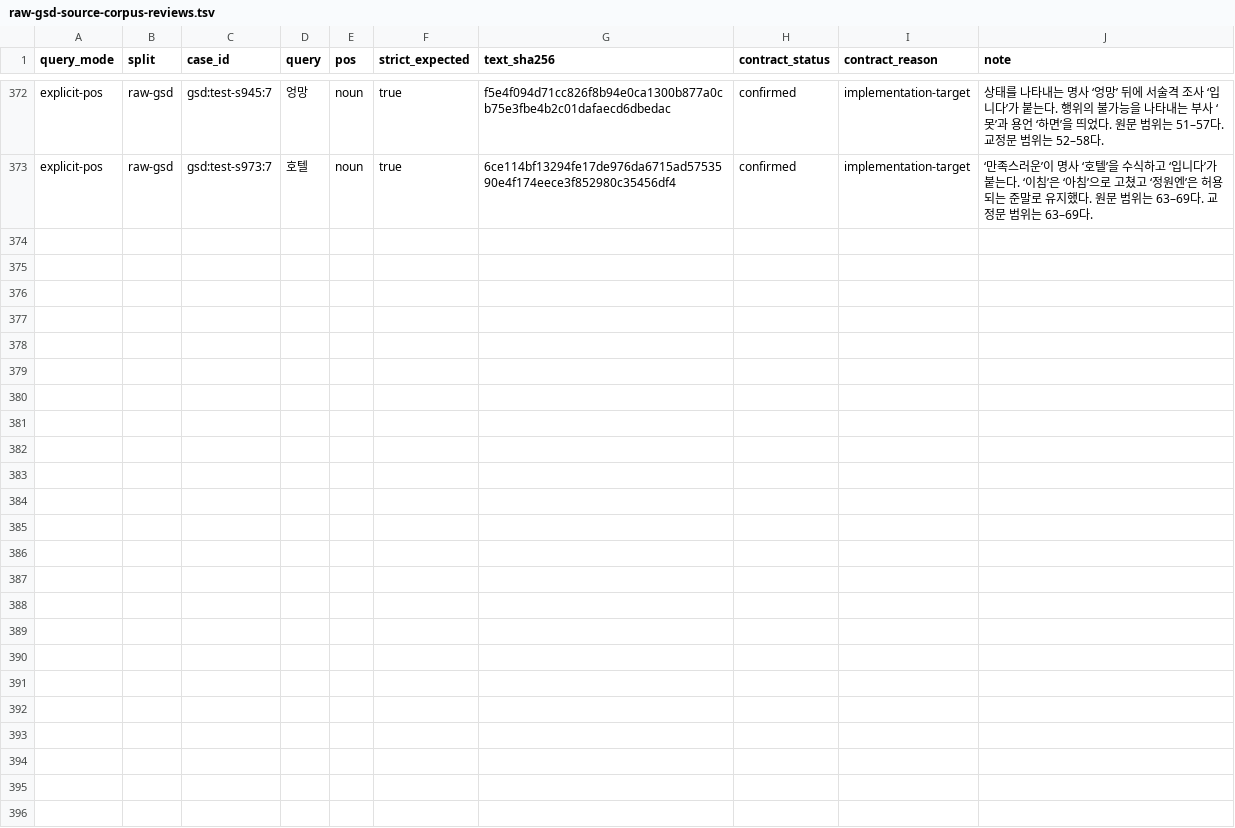
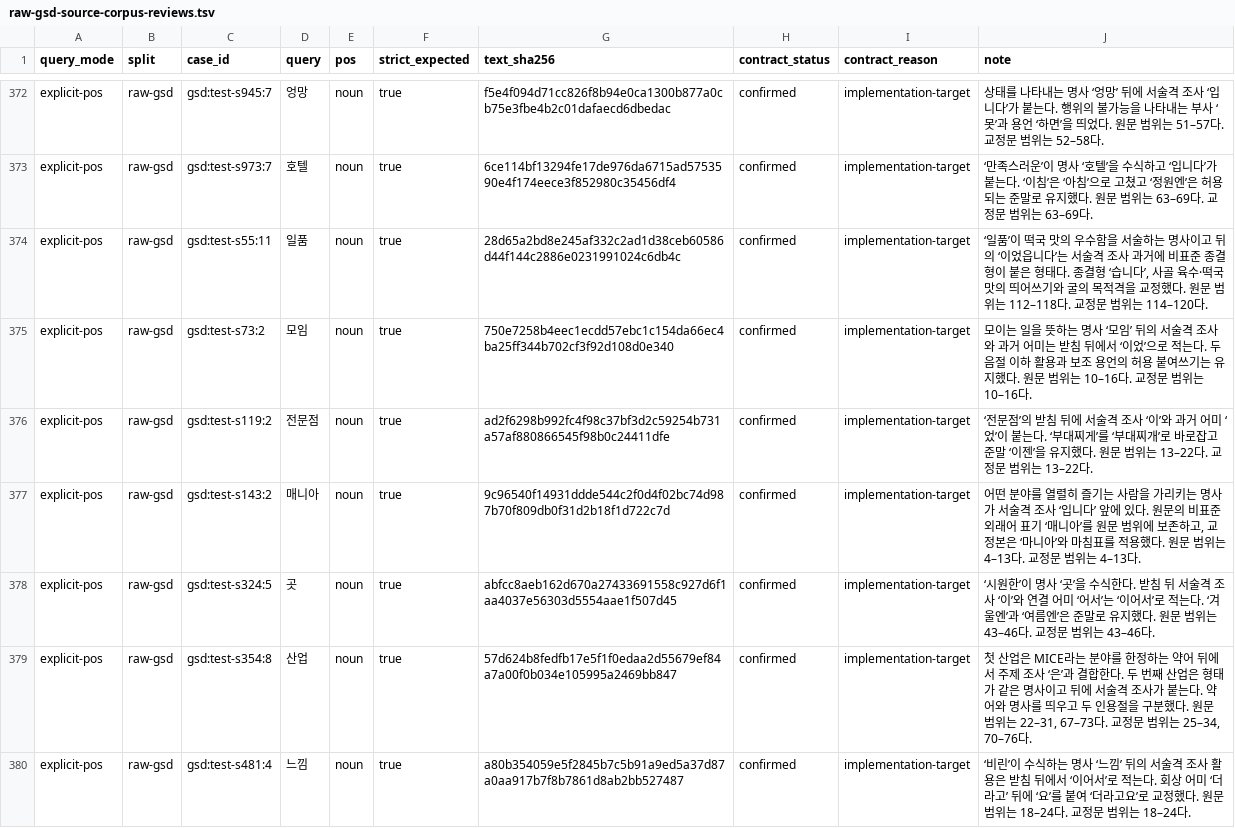
Before and after one commit to SeokminHong/kfind, a TSV file: tools/morph-compare/raw-gsd-source-corpus-reviews.tsv, drawn as a sheet; only a part is shown, gaps mark what is left out; the diff covers the shown part only.

Commit message:
test(benchmark): 서술격 조사 원문 주석의 오탐과 누락을 확인

```diff
--- a/tools/morph-compare/raw-gsd-source-corpus-reviews.tsv
+++ b/tools/morph-compare/raw-gsd-source-corpus-reviews.tsv
@@ -373 +373,8 @@ explicit-pos	raw-gsd	gsd:test-s945:7	엉망	noun	true	f5e4f094d71cc826f8b94e0ca1
 explicit-pos	raw-gsd	gsd:test-s973:7	호텔	noun	true	6ce114bf13294fe17de976da6715ad5753590e4f174eece3f852980c35456df4	confirmed	implementation-target	‘만족스러운’이 명사 ‘호텔’을 수식하고 ‘입니다’가 붙는다. ‘이침’은 ‘아침’으로 고쳤고 ‘정원엔’은 허용되는 준말로 유지했다. 원문 범위는 63–69다. 교정문 범위는 63–69다.
+explicit-pos	raw-gsd	gsd:test-s55:11	일품	noun	true	28d65a2bd8e245af332c2ad1d38ceb60586d44f144c2886e0231991024c6db4c	confirmed	implementation-target	‘일품’이 떡국 맛의 우수함을 서술하는 명사이고 뒤의 ‘이었읍니다’는 서술격 조사 과거에 비표준 종결형이 붙은 형태다. 종결형 ‘습니다’, 사골 육수·떡국 맛의 띄어쓰기와 굴의 목적격을 교정했다. 원문 범위는 112–118다. 교정문 범위는 114–120다.
+explicit-pos	raw-gsd	gsd:test-s73:2	모임	noun	true	750e7258b4eec1ecdd57ebc1c154da66ec4ba25ff344b702cf3f92d108d0e340	confirmed	implementation-target	모이는 일을 뜻하는 명사 ‘모임’ 뒤의 서술격 조사와 과거 어미는 받침 뒤에서 ‘이었’으로 적는다. 두 음절 이하 활용과 보조 용언의 허용 붙여쓰기는 유지했다. 원문 범위는 10–16다. 교정문 범위는 10–16다.
+explicit-pos	raw-gsd	gsd:test-s119:2	전문점	noun	true	ad2f6298b992fc4f98c37bf3d2c59254b731a57af880866545f98b0c24411dfe	confirmed	implementation-target	‘전문점’의 받침 뒤에 서술격 조사 ‘이’와 과거 어미 ‘었’이 붙는다. ‘부대찌게’를 ‘부대찌개’로 바로잡고 준말 ‘이젠’을 유지했다. 원문 범위는 13–22다. 교정문 범위는 13–22다.
+explicit-pos	raw-gsd	gsd:test-s143:2	매니아	noun	true	9c96540f14931ddde544c2f0d4f02bc74d987b70f809db0f31d2b18f1d722c7d	confirmed	implementation-target	어떤 분야를 열렬히 즐기는 사람을 가리키는 명사가 서술격 조사 ‘입니다’ 앞에 있다. 원문의 비표준 외래어 표기 ‘매니아’를 원문 범위에 보존하고, 교정본은 ‘마니아’와 마침표를 적용했다. 원문 범위는 4–13다. 교정문 범위는 4–13다.
+explicit-pos	raw-gsd	gsd:test-s324:5	곳	noun	true	abfcc8aeb162d670a27433691558c927d6f1aa4037e56303d5554aae1f507d45	confirmed	implementation-target	‘시원한’이 명사 ‘곳’을 수식한다. 받침 뒤 서술격 조사 ‘이’와 연결 어미 ‘어서’는 ‘이어서’로 적는다. ‘겨울엔’과 ‘여름엔’은 준말로 유지했다. 원문 범위는 43–46다. 교정문 범위는 43–46다.
+explicit-pos	raw-gsd	gsd:test-s354:8	산업	noun	true	57d624b8fedfb17e5f1f0edaa2d55679ef84a7a00f0b034e105995a2469bb847	confirmed	implementation-target	첫 산업은 MICE라는 분야를 한정하는 약어 뒤에서 주제 조사 ‘은’과 결합한다. 두 번째 산업은 형태가 같은 명사이고 뒤에 서술격 조사가 붙는다. 약어와 명사를 띄우고 두 인용절을 구분했다. 원문 범위는 22–31, 67–73다. 교정문 범위는 25–34, 70–76다.
+explicit-pos	raw-gsd	gsd:test-s481:4	느낌	noun	true	a80b354059e5f2845b7c5b91a9ed5a37d87a0aa917b7f8b7861d8ab2bb527487	confirmed	implementation-target	‘비린’이 수식하는 명사 ‘느낌’ 뒤의 서술격 조사 활용은 받침 뒤에서 ‘이어서’로 적는다. 회상 어미 ‘더라고’ 뒤에 ‘요’를 붙여 ‘더라고요’로 교정했다. 원문 범위는 18–24다. 교정문 범위는 18–24다.
```
Also changed, not shown: 6 added rows elsewhere in this file, 2 other files.
